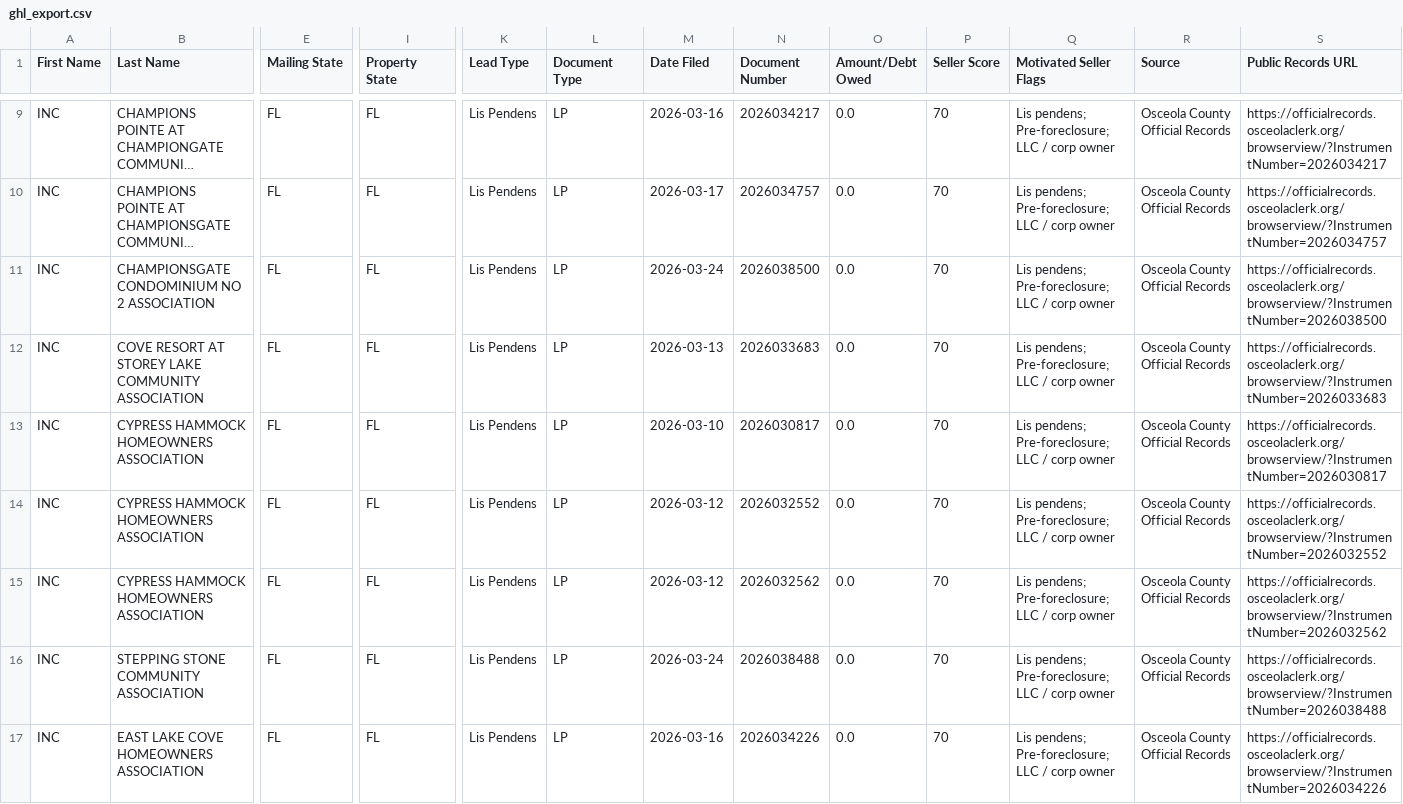
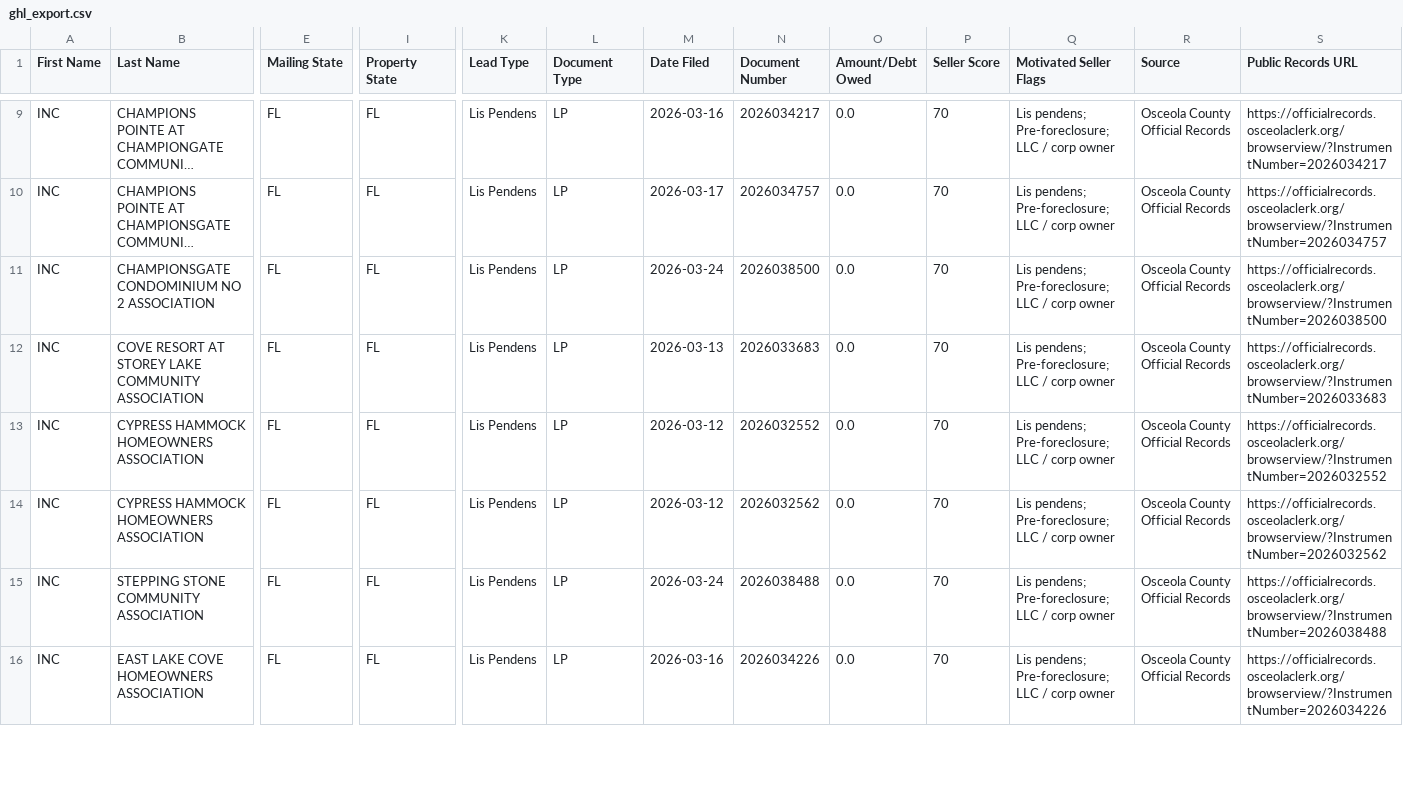
Before and after one commit to figlesias7/osceola-intel, a CSV file: data/ghl_export.csv, drawn as a sheet; only a part is shown, gaps mark what is left out; long unchanged cells end in …; removed rows and columns are numbered as before the commit, all else as after; rows hold the shown columns only; the diff covers the shown part only; the diff names each change by its address in the sheet, - before the commit and + after, or states it on an @@ line.

```diff
--- a/data/ghl_export.csv
+++ b/data/ghl_export.csv
-row 13: INC | CYPRESS HAMMOCK HOMEOWNERS ASSOCIATION | FL | FL | Lis Pendens | LP | 2026-03-10 | 2026030817 | 0.0 | 70 | Lis pendens; Pre-foreclosure; LLC / corp owner | Osceola County Official Records | https://officialrecords.osceolaclerk.org/browserview/?InstrumentNumber=2026030817
```
Also changed, not shown: 2 added rows, 2 removed rows and 9 edited cells elsewhere in this file, 2 other files.
